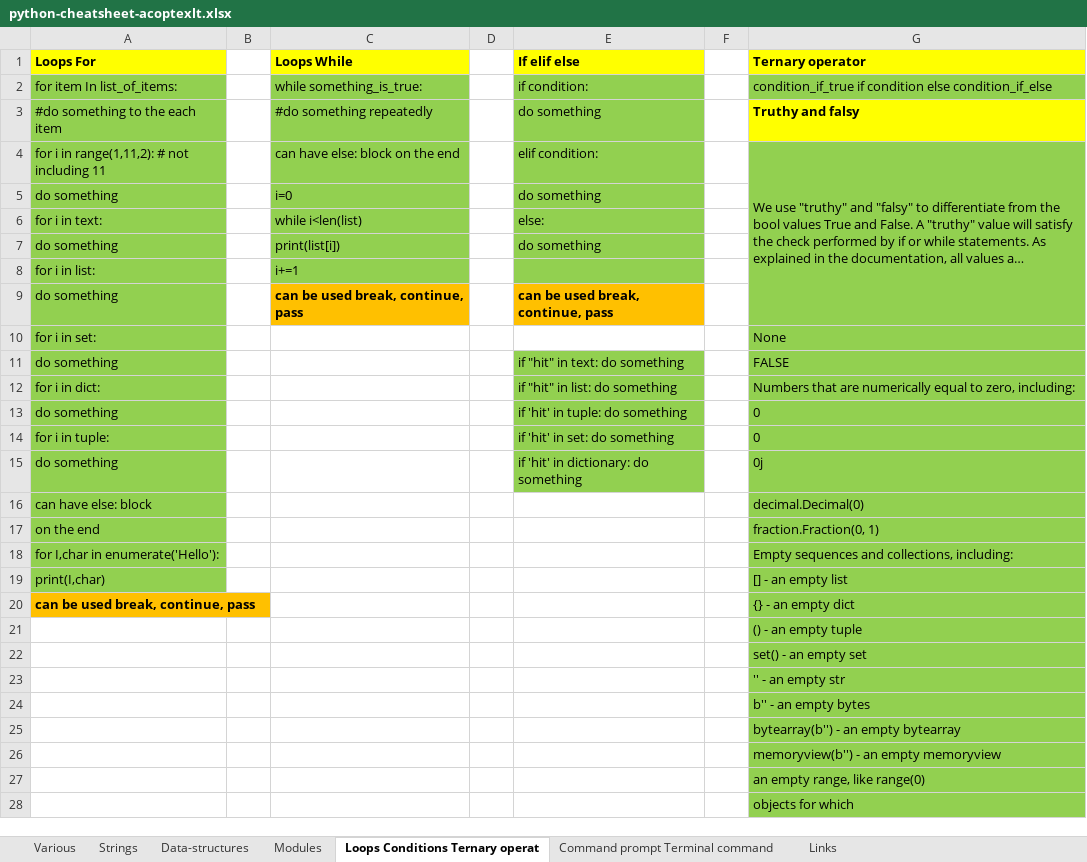
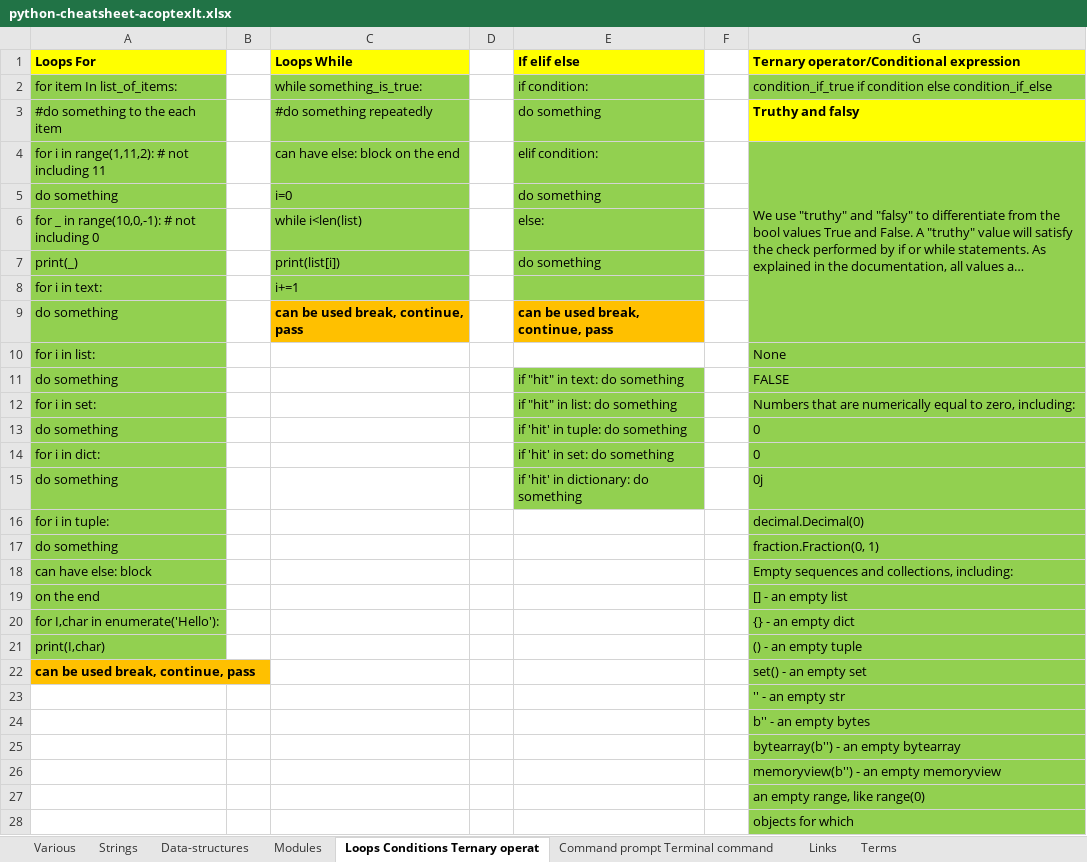
Before and after one commit to AleksandrCuchriajev/PythonStepByStep, an Excel workbook: python-cheatsheet-acoptexlt.xlsx, sheet Loops Conditions Ternary operat, drawn as a sheet; only a part is shown; long unchanged cells end in …; values as stored, in another font and other column widths than the file's, no borders; removed rows and columns are numbered as before the commit, all else as after; the diff names each change by its address in the sheet, - before the commit and + after, or states it on an @@ line.

Commit message:
Cheat sheet version 1.9 by acoptex.lt

```diff
--- a/python-cheatsheet-acoptexlt.xlsx (sheet Loops Conditions Ternary operat)
+++ b/python-cheatsheet-acoptexlt.xlsx (sheet Loops Conditions Ternary operat)
+sheet tab: Terms
-G1: Ternary operator
+G1: Ternary operator/Conditional expression
-A6 (Loops For): for i in text:
+A6 (Loops For): for _ in range(10,0,-1): # not including 0
-A7 (Loops For): do something
+A7 (Loops For): print(_)
-A8 (Loops For): for i in list:
+A8 (Loops For): for i in text:
-A10 (Loops For): for i in set:
+A10 (Loops For): for i in list:
-A12 (Loops For): for i in dict:
+A12 (Loops For): for i in set:
-A14 (Loops For): for i in tuple:
+A14 (Loops For): for i in dict:
+row 16: for i in tuple: |  |  |  |  |  | decimal.Decimal(0)
+row 17: do something |  |  |  |  |  | fraction.Fraction(0, 1)
-G18: decimal.Decimal(0)
+G18: Empty sequences and collections, including:
-G19: fraction.Fraction(0, 1)
+G19: [] - an empty list
-G20: Empty sequences and collections, including:
+G20: {} - an empty dict
-G21: [] - an empty list
+G21: () - an empty tuple
-G22: {} - an empty dict
+G22: set() - an empty set
-row 21:  |  |  |  |  |  | () - an empty tuple
-row 22:  |  |  |  |  |  | set() - an empty set
```
Also changed, not shown: sheet Data-structures, sheet Various, sheet Command prompt Terminal command, sheet Links, sheet Modules.
